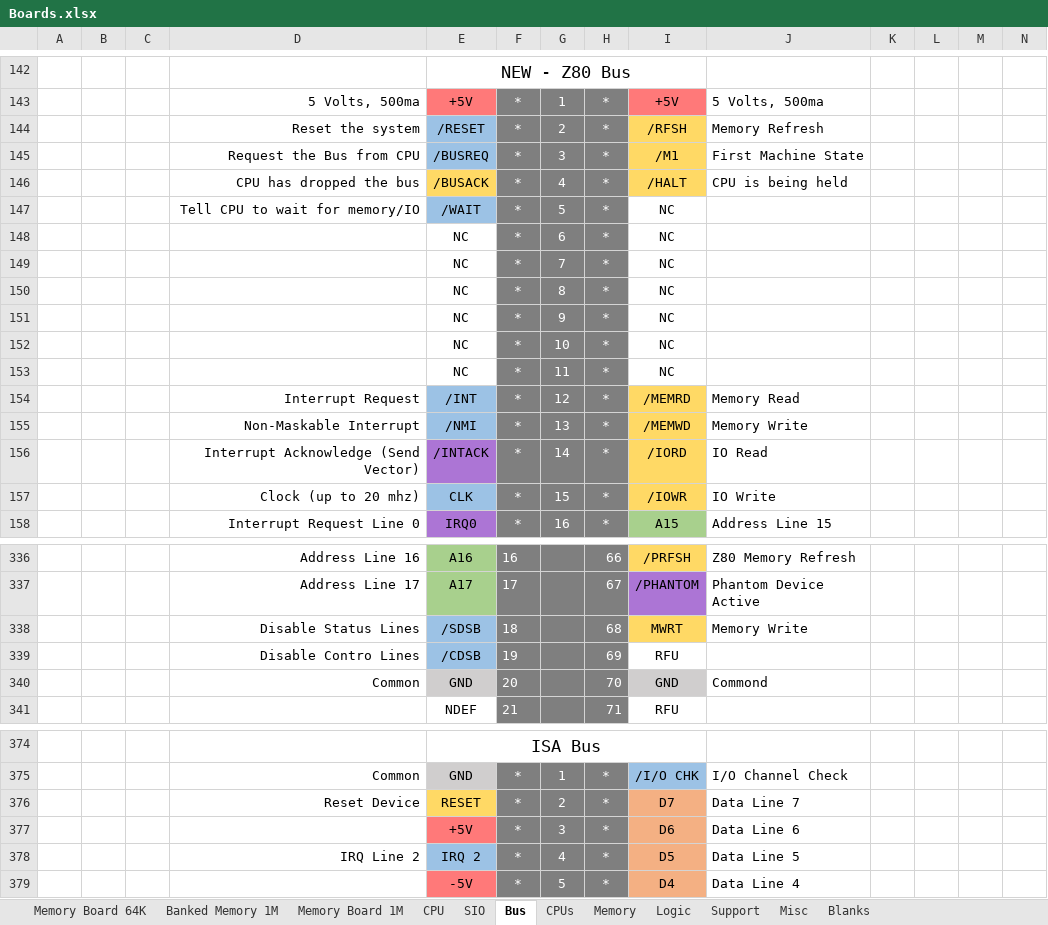
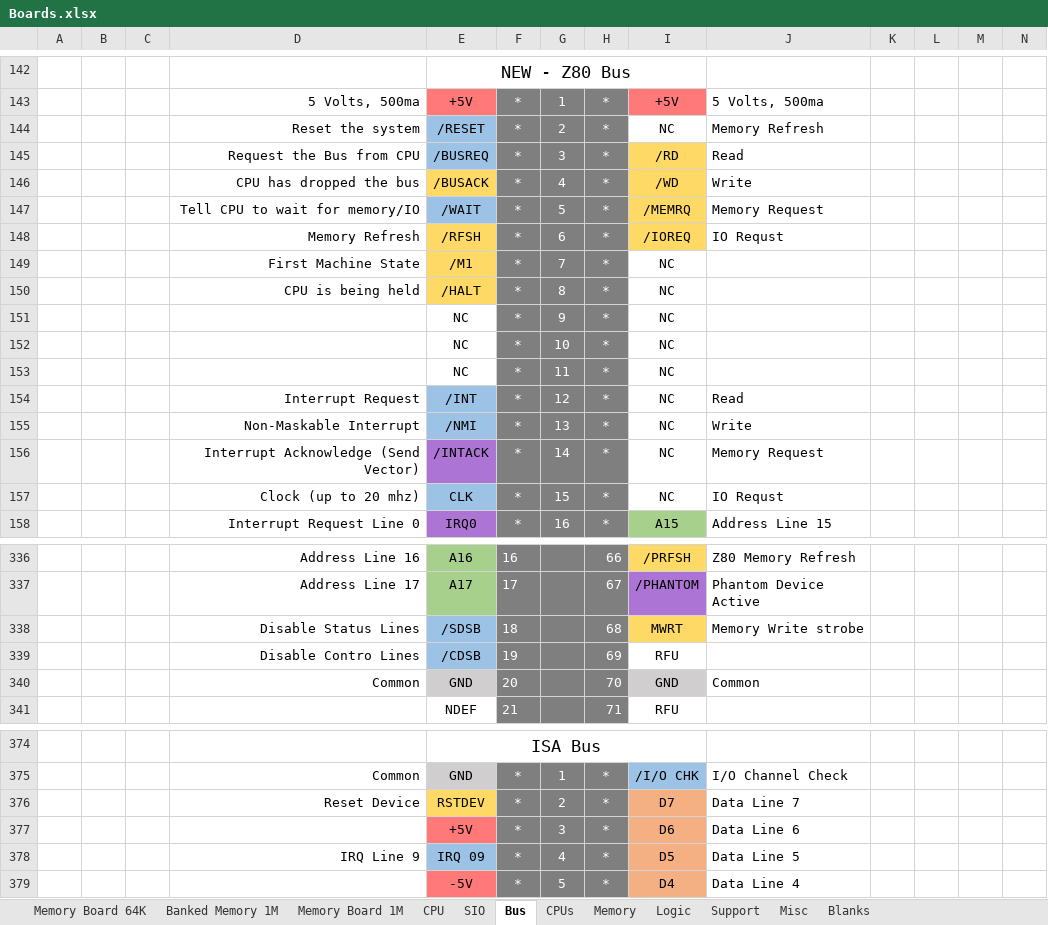
Before and after one commit to FoxCutter/Cubit, an Excel workbook: Boards.xlsx, sheet Bus, drawn as a sheet; only a part is shown, gaps mark what is left out; values as stored, in another font and other column widths than the file's, no borders; removed rows and columns are numbered as before the commit, all else as after; rows hold the shown columns only; the diff covers the shown part only; the diff names each change by its address in the sheet, - before the commit and + after, or states it on an @@ line.

Commit message:
Board and bus updates

```diff
--- a/Boards.xlsx (sheet Bus)
+++ b/Boards.xlsx (sheet Bus)
-I144: /RFSH
+I144: NC
-I144 fill: #FFD965
+I144 fill: none
-I145: /M1
+I145: /RD
-J145: First Machine State
+J145: Read
-I146: /HALT
+I146: /WD
-J146: CPU is being held
+J146: Write
-I147: NC
+I147: /MEMRQ
-I147 fill: none
+I147 fill: #FFD965
-J147: (empty)
+J147: Memory Request
-row 148:  |  |  |  | NC | * | 6 | * | NC
+row 148:  |  |  | Memory Refresh | /RFSH | * | 6 | * | /IOREQ | IO Requst
-D149: (empty)
+D149: First Machine State
-E149: NC
+E149: /M1
-E149:E150 fill: none
+E149:E150 fill: #FFD965
-D150: (empty)
+D150: CPU is being held
-E150: NC
+E150: /HALT
-I154: /MEMRD
+I154: NC
-I154:I157 fill: #FFD965
+I154:I157 fill: none
-J154: Memory Read
+J154: Read
-I155: /MEMWD
+I155: NC
-J155: Memory Write
+J155: Write
-I156: /IORD
+I156: NC
-J156: IO Read
+J156: Memory Request
-I157: /IOWR
+I157: NC
-J157: IO Write
+J157: IO Requst
-J338: Memory Write
+J338: Memory Write strobe
-J340: Commond
+J340: Common
-E376: RESET
+E376: RSTDEV
-D378: IRQ Line 2
+D378: IRQ Line 9
-E378: IRQ 2
+E378: IRQ 09
```
Also changed, not shown: 50 edited cells and cell formats elsewhere in this sheet.
